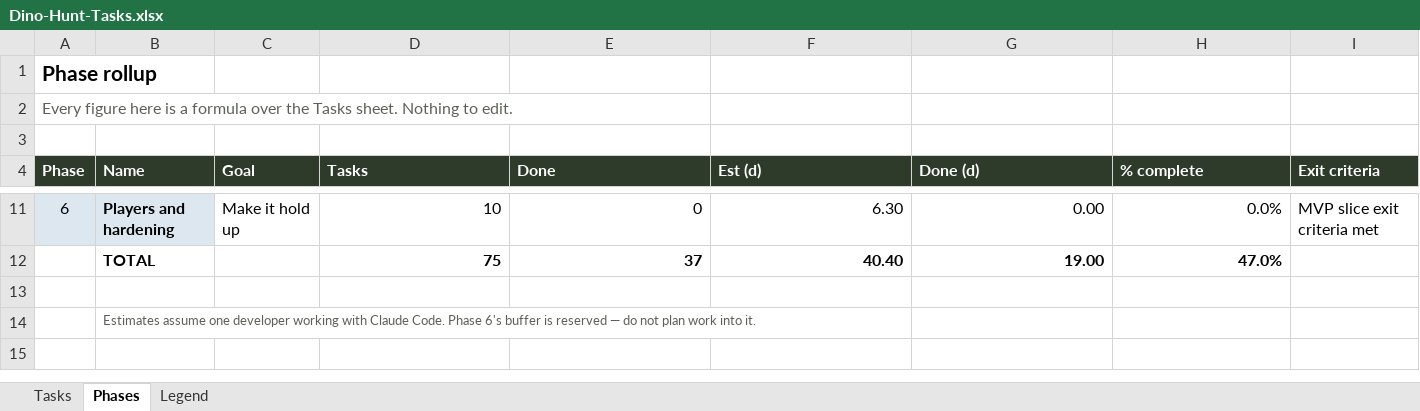
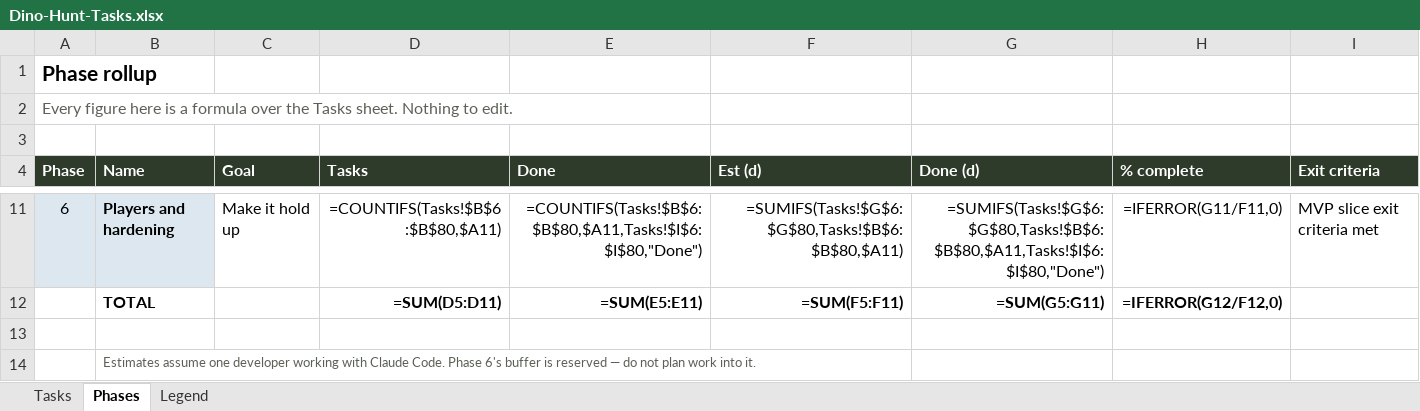
Before and after one commit to syedayeshulhassanbukhari/Dino-Hunt, an Excel workbook: Dino-Hunt-Tasks.xlsx, sheet Phases, drawn as a sheet; only a part is shown, gaps mark what is left out; values as stored, in another font and other column widths than the file's, no borders; formulas without a stored value are shown as written; removed rows and columns are numbered as before the commit, all else as after; the diff covers the shown part only; the diff names each change by its address in the sheet, - before the commit and + after, or states it on an @@ line.

```diff
--- a/Dino-Hunt-Tasks.xlsx (sheet Phases)
+++ b/Dino-Hunt-Tasks.xlsx (sheet Phases)
-D11 (Tasks): 10
+D11 (Tasks): =COUNTIFS(Tasks!$B$6:$B$80,$A11)
-E11 (Done): 0
+E11 (Done): =COUNTIFS(Tasks!$B$6:$B$80,$A11,Tasks!$I$6:$I$80,"Done")
-F11 (Est (d)): 6.30
+F11 (Est (d)): =SUMIFS(Tasks!$G$6:$G$80,Tasks!$B$6:$B$80,$A11)
-G11 (Done (d)): 0.00
+G11 (Done (d)): =SUMIFS(Tasks!$G$6:$G$80,Tasks!$B$6:$B$80,$A11,Tasks!$I$6:$I$80,"Done")
-H11 (% complete): 0.0%
+H11 (% complete): =IFERROR(G11/F11,0)
-row 12:  | TOTAL |  | 75 | 37 | 40.40 | 19.00 | 47.0%
+row 12:  | TOTAL |  | =SUM(D5:D11) | =SUM(E5:E11) | =SUM(F5:F11) | =SUM(G5:G11) | =IFERROR(G12/F12,0)
```
Also changed, not shown: 30 edited cells elsewhere in this sheet, sheet Tasks, 1 other file.
